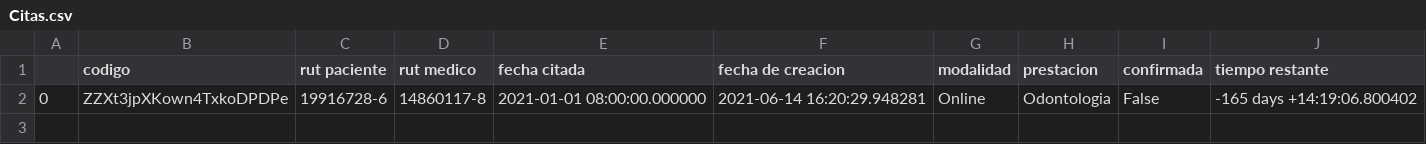
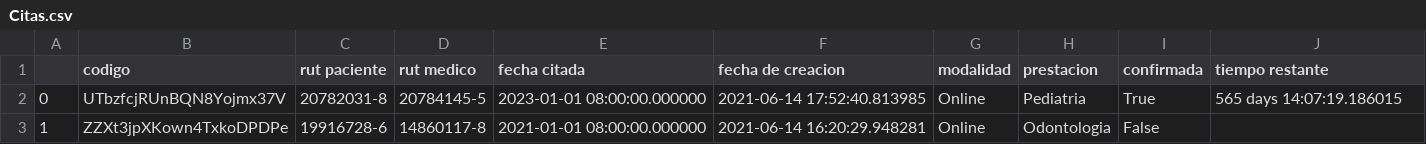
Before and after one commit to Nicolas-Montana-Baeza/consulta_medica0.0, a CSV file: datos/Citas.csv, drawn as a sheet.

```diff
--- a/datos/Citas.csv
+++ b/datos/Citas.csv
@@ -1,2 +1,3 @@
 ,codigo,rut paciente,rut medico,fecha citada,fecha de creacion,modalidad,prestacion,confirmada,tiempo restante
-0,ZZXt3jpXKown4TxkoDPDPe,19916728-6,14860117-8,2021-01-01 08:00:00.000000,2021-06-14 16:20:29.948281,Online,Odontologia,False,-165 days +14:19:06.800402
+0,UTbzfcjRUnBQN8Yojmx37V,20782031-8,20784145-5,2023-01-01 08:00:00.000000,2021-06-14 17:52:40.813985,Online,Pediatria,True,565 days 14:07:19.186015
+1,ZZXt3jpXKown4TxkoDPDPe,19916728-6,14860117-8,2021-01-01 08:00:00.000000,2021-06-14 16:20:29.948281,Online,Odontologia,False,
```
Also changed, not shown: datos/Pacientes.csv.
